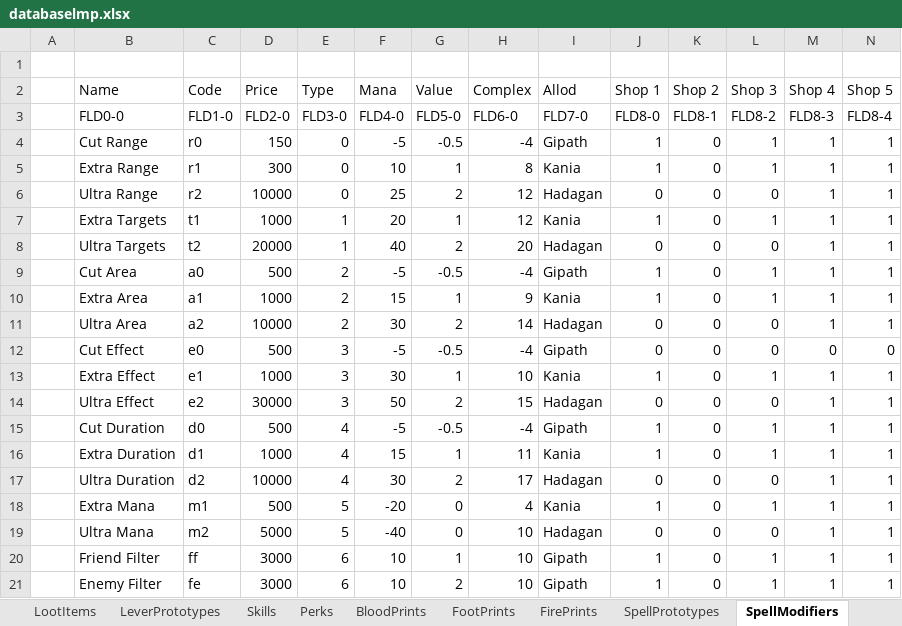
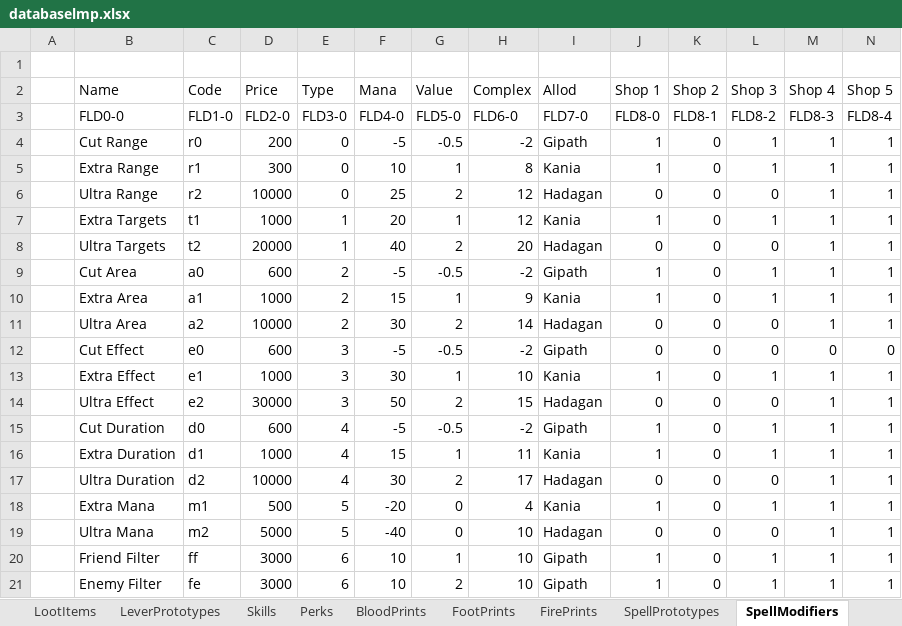
Before and after one commit to Kyr4l/ei-universal-mod, an Excel workbook: resources/universal-mod/xlsx/databaselmp.xlsx, sheet SpellModifiers, drawn as a sheet; only a part is shown; values as stored, in another font and other column widths than the file's, no borders; the diff names each change by its address in the sheet, - before the commit and + after, or states it on an @@ line.

```diff
--- a/resources/universal-mod/xlsx/databaselmp.xlsx (sheet SpellModifiers)
+++ b/resources/universal-mod/xlsx/databaselmp.xlsx (sheet SpellModifiers)
-D4 (Price): 150
+D4 (Price): 200
-H4 (Complex): -4
+H4 (Complex): -2
-D9 (Price): 500
+D9 (Price): 600
-H9 (Complex): -4
+H9 (Complex): -2
-D12 (Price): 500
+D12 (Price): 600
-H12 (Complex): -4
+H12 (Complex): -2
-D15 (Price): 500
+D15 (Price): 600
-H15 (Complex): -4
+H15 (Complex): -2
```
Also changed, not shown: sheet Monsters, sheet QuickItems, extra-assets/chello-nl-databaselmp.xlsx, extra-assets/reference-assets/cotls-vanilla/vanilla-database.xlsx, 56 other files.
